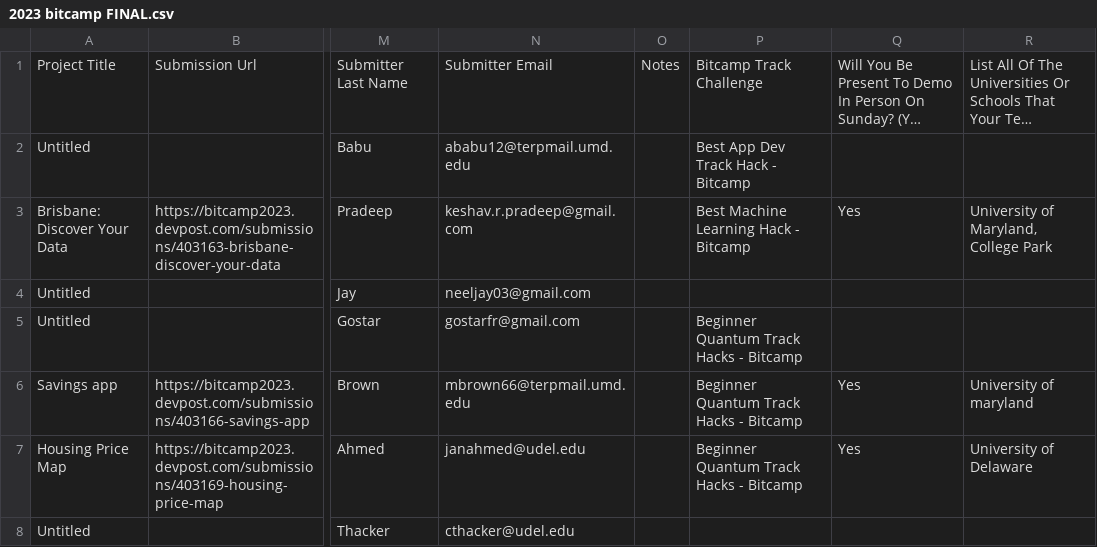
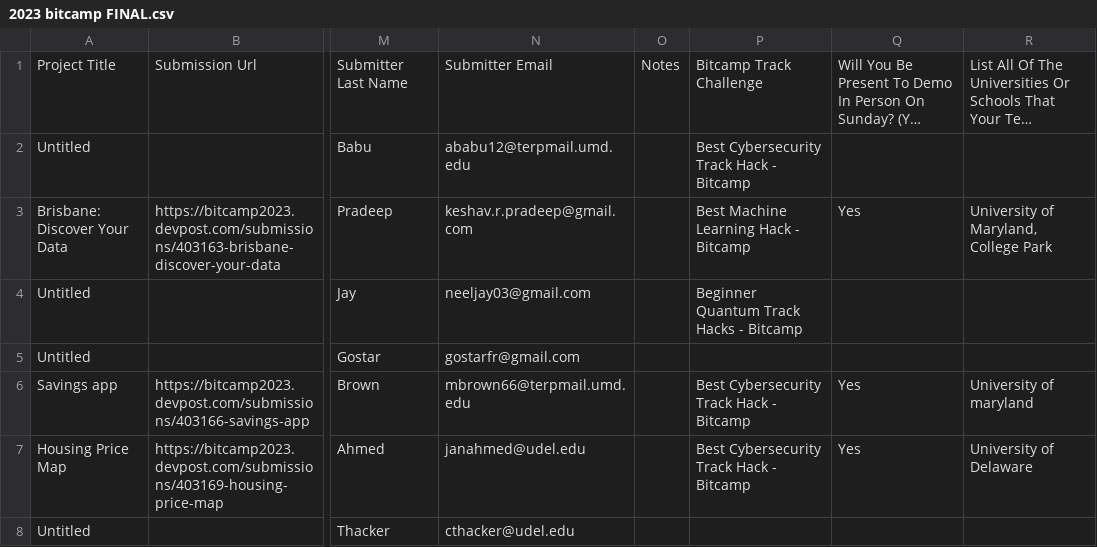
Before and after one commit to bitcamp/expo-2024, a CSV file: backend/mohe/2023 bitcamp FINAL.csv, drawn as a sheet; only a part is shown, gaps mark what is left out; long unchanged cells end in …; the diff covers the shown part only; the diff names each change by its address in the sheet, - before the commit and + after, or states it on an @@ line.

```diff
--- a/backend/mohe/2023 bitcamp FINAL.csv
+++ b/backend/mohe/2023 bitcamp FINAL.csv
-P2: Best App Dev Track Hack - Bitcamp
+P2: Best Cybersecurity Track Hack - Bitcamp
-P4: (empty)
+P4: Beginner Quantum Track Hacks - Bitcamp
-P5: Beginner Quantum Track Hacks - Bitcamp
+P5: (empty)
-P6:P7: Beginner Quantum Track Hacks - Bitcamp
+P6:P7: Best Cybersecurity Track Hack - Bitcamp
```
Also changed, not shown: 114 edited cells elsewhere in this file, backend/mohe/2023 bitcamp filtered.csv, 1 other file.
